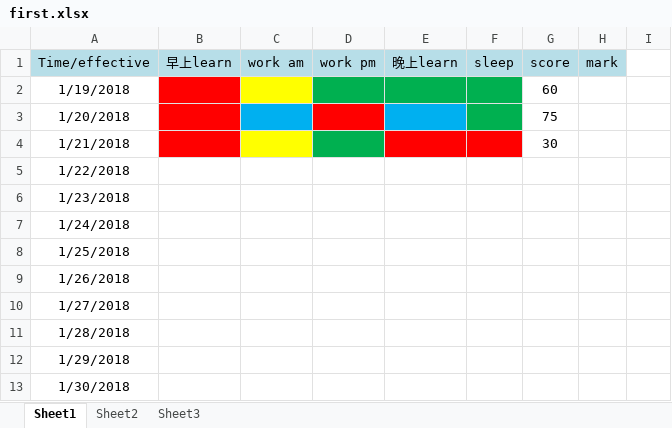
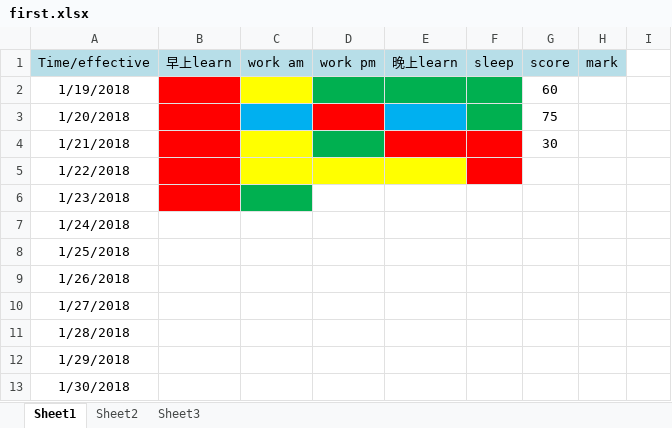
Before and after one commit to RockyDong/dream_plan, an Excel workbook: first.xlsx, sheet Sheet1, drawn as a sheet; only a part is shown; values as stored, in another font and other column widths than the file's, no borders; the diff names each change by its address in the sheet, - before the commit and + after, or states it on an @@ line.

Commit message:
be strict with myself

```diff
--- a/first.xlsx (sheet Sheet1)
+++ b/first.xlsx (sheet Sheet1)
-B5:B6 fill: none
+B5:B6 fill: #FF0000
-C5:E5 fill: none
+C5:E5 fill: #FFFF00
-F5 fill: none
+F5 fill: #FF0000
-C6 fill: none
+C6 fill: #00B050
```
